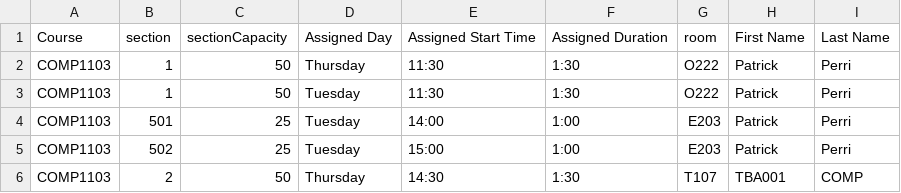
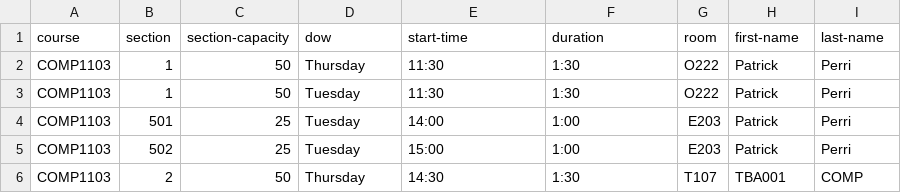
Before and after one commit to jpratt-mru/sandbox-calendar, a CSV file: 2019.04.schedule.csv, drawn as a sheet; only a part is shown.

Commit message:
More header changes

```diff
--- a/2019.04.schedule.csv
+++ b/2019.04.schedule.csv
@@ -1,2 +1,2 @@
-Course,section,sectionCapacity,Assigned Day,Assigned Start Time,Assigned Duration,room,First Name,Last Name
+course,section,section-capacity,dow,start-time,duration,room,first-name,last-name
 COMP1103,1,50,Thursday,11:30,1:30,O222,Patrick,Perri
```
